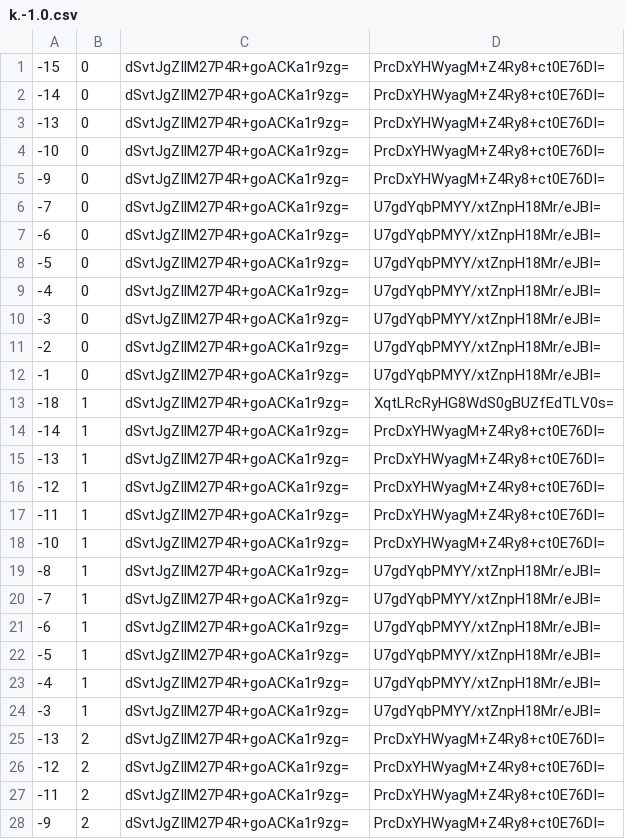
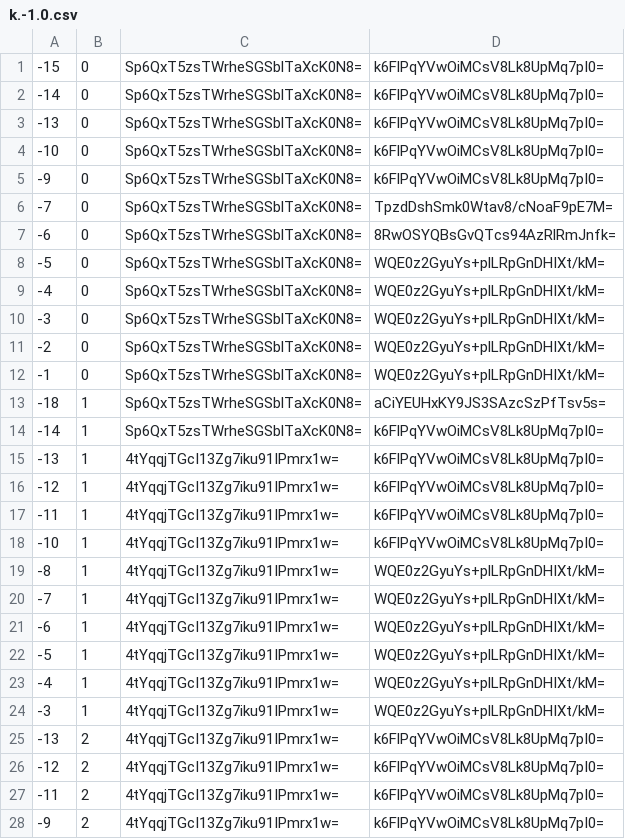
Before and after one commit to counterfitninja/chilled-end, a CSV file: tiles/zoom.-1/metadata/k.-1.0.csv, drawn as a sheet; only a part is shown; the diff covers the shown part only.

```diff
--- a/tiles/zoom.-1/metadata/k.-1.0.csv
+++ b/tiles/zoom.-1/metadata/k.-1.0.csv
@@ -1,28 +1,28 @@
--15,0,dSvtJgZIlM27P4R+goACKa1r9zg=,PrcDxYHWyagM+Z4Ry8+ct0E76DI=
--14,0,dSvtJgZIlM27P4R+goACKa1r9zg=,PrcDxYHWyagM+Z4Ry8+ct0E76DI=
--13,0,dSvtJgZIlM27P4R+goACKa1r9zg=,PrcDxYHWyagM+Z4Ry8+ct0E76DI=
--10,0,dSvtJgZIlM27P4R+goACKa1r9zg=,PrcDxYHWyagM+Z4Ry8+ct0E76DI=
--9,0,dSvtJgZIlM27P4R+goACKa1r9zg=,PrcDxYHWyagM+Z4Ry8+ct0E76DI=
--7,0,dSvtJgZIlM27P4R+goACKa1r9zg=,U7gdYqbPMYY/xtZnpH18Mr/eJBI=
--6,0,dSvtJgZIlM27P4R+goACKa1r9zg=,U7gdYqbPMYY/xtZnpH18Mr/eJBI=
--5,0,dSvtJgZIlM27P4R+goACKa1r9zg=,U7gdYqbPMYY/xtZnpH18Mr/eJBI=
--4,0,dSvtJgZIlM27P4R+goACKa1r9zg=,U7gdYqbPMYY/xtZnpH18Mr/eJBI=
--3,0,dSvtJgZIlM27P4R+goACKa1r9zg=,U7gdYqbPMYY/xtZnpH18Mr/eJBI=
--2,0,dSvtJgZIlM27P4R+goACKa1r9zg=,U7gdYqbPMYY/xtZnpH18Mr/eJBI=
--1,0,dSvtJgZIlM27P4R+goACKa1r9zg=,U7gdYqbPMYY/xtZnpH18Mr/eJBI=
--18,1,dSvtJgZIlM27P4R+goACKa1r9zg=,XqtLRcRyHG8WdS0gBUZfEdTLV0s=
--14,1,dSvtJgZIlM27P4R+goACKa1r9zg=,PrcDxYHWyagM+Z4Ry8+ct0E76DI=
--13,1,dSvtJgZIlM27P4R+goACKa1r9zg=,PrcDxYHWyagM+Z4Ry8+ct0E76DI=
--12,1,dSvtJgZIlM27P4R+goACKa1r9zg=,PrcDxYHWyagM+Z4Ry8+ct0E76DI=
--11,1,dSvtJgZIlM27P4R+goACKa1r9zg=,PrcDxYHWyagM+Z4Ry8+ct0E76DI=
--10,1,dSvtJgZIlM27P4R+goACKa1r9zg=,PrcDxYHWyagM+Z4Ry8+ct0E76DI=
--8,1,dSvtJgZIlM27P4R+goACKa1r9zg=,U7gdYqbPMYY/xtZnpH18Mr/eJBI=
--7,1,dSvtJgZIlM27P4R+goACKa1r9zg=,U7gdYqbPMYY/xtZnpH18Mr/eJBI=
--6,1,dSvtJgZIlM27P4R+goACKa1r9zg=,U7gdYqbPMYY/xtZnpH18Mr/eJBI=
--5,1,dSvtJgZIlM27P4R+goACKa1r9zg=,U7gdYqbPMYY/xtZnpH18Mr/eJBI=
--4,1,dSvtJgZIlM27P4R+goACKa1r9zg=,U7gdYqbPMYY/xtZnpH18Mr/eJBI=
--3,1,dSvtJgZIlM27P4R+goACKa1r9zg=,U7gdYqbPMYY/xtZnpH18Mr/eJBI=
--13,2,dSvtJgZIlM27P4R+goACKa1r9zg=,PrcDxYHWyagM+Z4Ry8+ct0E76DI=
--12,2,dSvtJgZIlM27P4R+goACKa1r9zg=,PrcDxYHWyagM+Z4Ry8+ct0E76DI=
--11,2,dSvtJgZIlM27P4R+goACKa1r9zg=,PrcDxYHWyagM+Z4Ry8+ct0E76DI=
--9,2,dSvtJgZIlM27P4R+goACKa1r9zg=,PrcDxYHWyagM+Z4Ry8+ct0E76DI=
+-15,0,Sp6QxT5zsTWrheSGSblTaXcK0N8=,k6FlPqYVwOiMCsV8Lk8UpMq7pI0=
+-14,0,Sp6QxT5zsTWrheSGSblTaXcK0N8=,k6FlPqYVwOiMCsV8Lk8UpMq7pI0=
+-13,0,Sp6QxT5zsTWrheSGSblTaXcK0N8=,k6FlPqYVwOiMCsV8Lk8UpMq7pI0=
+-10,0,Sp6QxT5zsTWrheSGSblTaXcK0N8=,k6FlPqYVwOiMCsV8Lk8UpMq7pI0=
+-9,0,Sp6QxT5zsTWrheSGSblTaXcK0N8=,k6FlPqYVwOiMCsV8Lk8UpMq7pI0=
+-7,0,Sp6QxT5zsTWrheSGSblTaXcK0N8=,TpzdDshSmk0Wtav8/cNoaF9pE7M=
+-6,0,Sp6QxT5zsTWrheSGSblTaXcK0N8=,8RwOSYQBsGvQTcs94AzRlRmJnfk=
+-5,0,Sp6QxT5zsTWrheSGSblTaXcK0N8=,WQE0z2GyuYs+plLRpGnDHIXt/kM=
+-4,0,Sp6QxT5zsTWrheSGSblTaXcK0N8=,WQE0z2GyuYs+plLRpGnDHIXt/kM=
+-3,0,Sp6QxT5zsTWrheSGSblTaXcK0N8=,WQE0z2GyuYs+plLRpGnDHIXt/kM=
+-2,0,Sp6QxT5zsTWrheSGSblTaXcK0N8=,WQE0z2GyuYs+plLRpGnDHIXt/kM=
+-1,0,Sp6QxT5zsTWrheSGSblTaXcK0N8=,WQE0z2GyuYs+plLRpGnDHIXt/kM=
+-18,1,Sp6QxT5zsTWrheSGSblTaXcK0N8=,aCiYEUHxKY9JS3SAzcSzPfTsv5s=
+-14,1,Sp6QxT5zsTWrheSGSblTaXcK0N8=,k6FlPqYVwOiMCsV8Lk8UpMq7pI0=
+-13,1,4tYqqjTGcI13Zg7iku91IPmrx1w=,k6FlPqYVwOiMCsV8Lk8UpMq7pI0=
+-12,1,4tYqqjTGcI13Zg7iku91IPmrx1w=,k6FlPqYVwOiMCsV8Lk8UpMq7pI0=
+-11,1,4tYqqjTGcI13Zg7iku91IPmrx1w=,k6FlPqYVwOiMCsV8Lk8UpMq7pI0=
+-10,1,4tYqqjTGcI13Zg7iku91IPmrx1w=,k6FlPqYVwOiMCsV8Lk8UpMq7pI0=
+-8,1,4tYqqjTGcI13Zg7iku91IPmrx1w=,WQE0z2GyuYs+plLRpGnDHIXt/kM=
+-7,1,4tYqqjTGcI13Zg7iku91IPmrx1w=,WQE0z2GyuYs+plLRpGnDHIXt/kM=
+-6,1,4tYqqjTGcI13Zg7iku91IPmrx1w=,WQE0z2GyuYs+plLRpGnDHIXt/kM=
+-5,1,4tYqqjTGcI13Zg7iku91IPmrx1w=,WQE0z2GyuYs+plLRpGnDHIXt/kM=
+-4,1,4tYqqjTGcI13Zg7iku91IPmrx1w=,WQE0z2GyuYs+plLRpGnDHIXt/kM=
+-3,1,4tYqqjTGcI13Zg7iku91IPmrx1w=,WQE0z2GyuYs+plLRpGnDHIXt/kM=
+-13,2,4tYqqjTGcI13Zg7iku91IPmrx1w=,k6FlPqYVwOiMCsV8Lk8UpMq7pI0=
+-12,2,4tYqqjTGcI13Zg7iku91IPmrx1w=,k6FlPqYVwOiMCsV8Lk8UpMq7pI0=
+-11,2,4tYqqjTGcI13Zg7iku91IPmrx1w=,k6FlPqYVwOiMCsV8Lk8UpMq7pI0=
+-9,2,4tYqqjTGcI13Zg7iku91IPmrx1w=,k6FlPqYVwOiMCsV8Lk8UpMq7pI0=
```
Also changed, not shown: 70 edited cells elsewhere in this file, tiles/zoom.-1/metadata/k.-1.-1.csv, tiles/zoom.-1/metadata/k.0.-1.csv, 51 other files.
